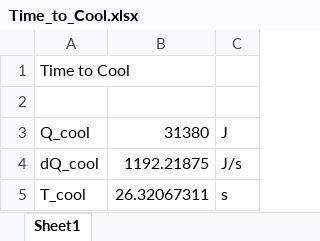
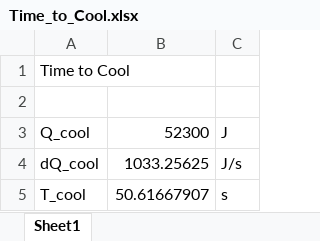
Before and after one commit to mbailey44/ASE6002PEK, an Excel workbook: Time_to_Cool/Time_to_Cool.xlsx, sheet Sheet1, drawn as a sheet; values as stored, in another font and other column widths than the file's, no borders; the diff names each change by its address in the sheet, - before the commit and + after, or states it on an @@ line.

```diff
--- a/Time_to_Cool/Time_to_Cool.xlsx (sheet Sheet1)
+++ b/Time_to_Cool/Time_to_Cool.xlsx (sheet Sheet1)
-B3: 31380
+B3: 52300
-B4: 1192.21875
+B4: 1033.25625
-B5: 26.32067311
+B5: 50.61667907
```
Also changed, not shown: Cost/Cost.xlsx, Dimensions_Lid/lid_dimensions.xlsx, 25 other files.
